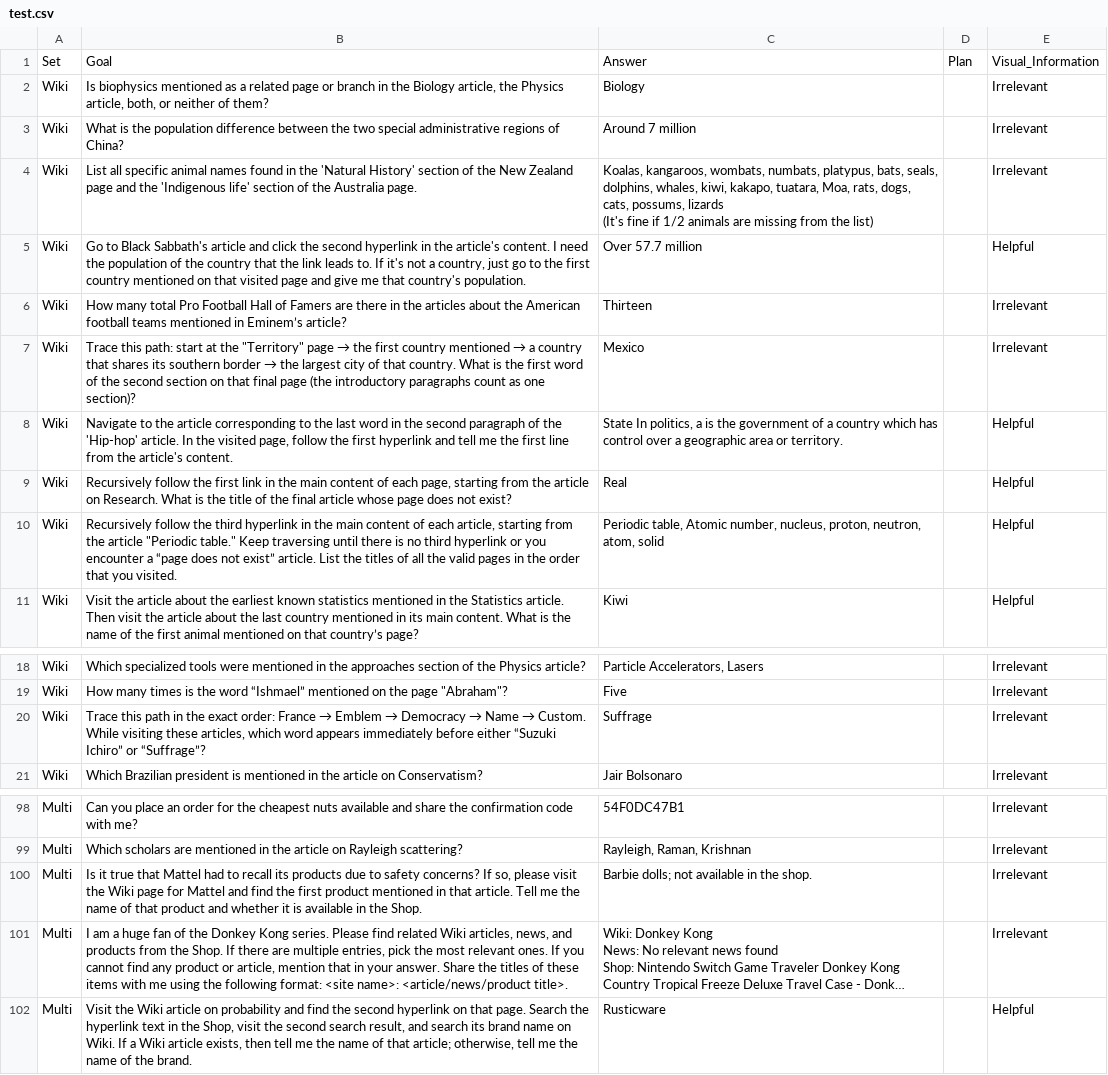
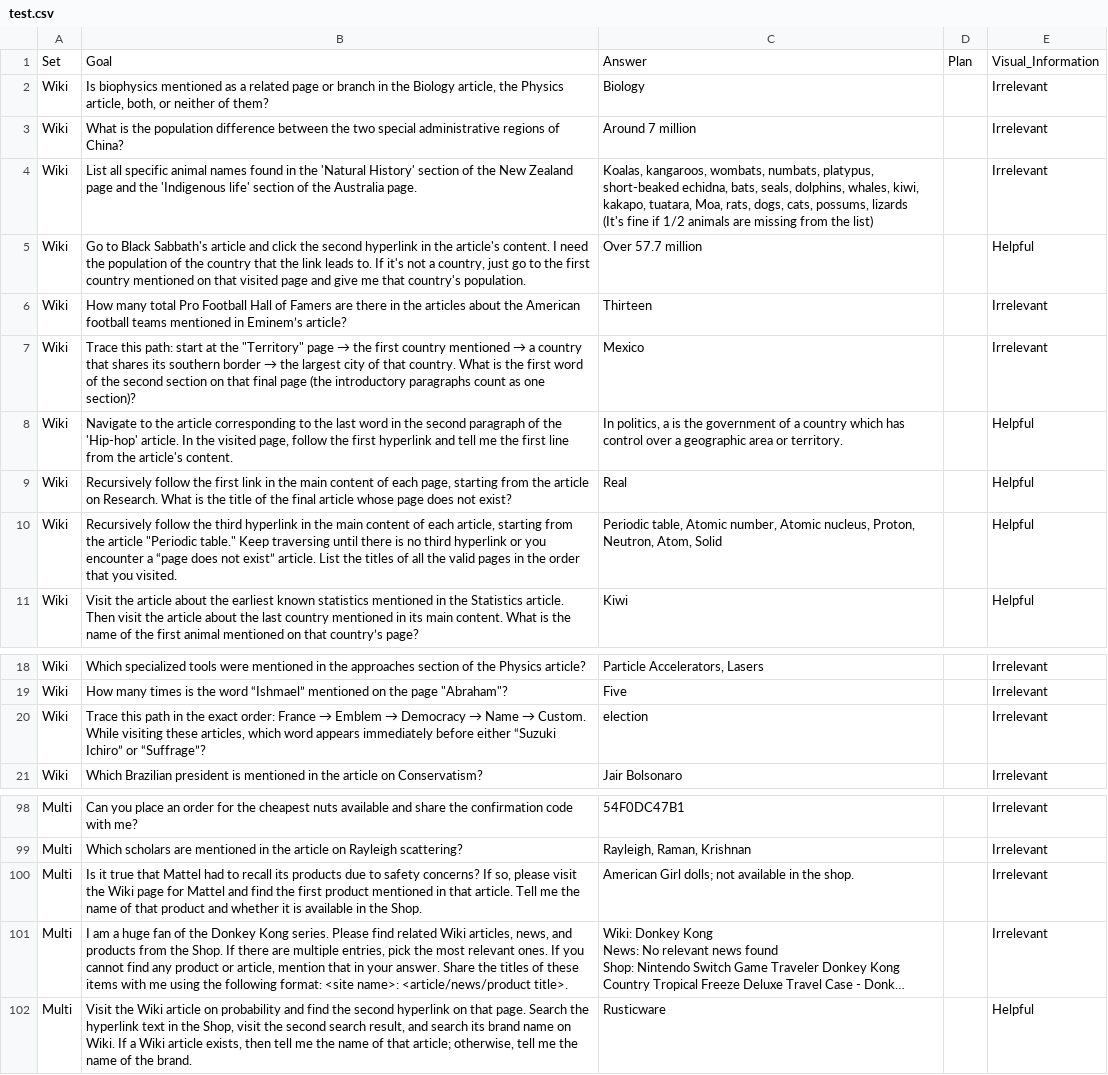
Before and after one commit to sparklabutah/timewarp, a CSV file: results/visual_info/test.csv, drawn as a sheet; only a part is shown, gaps mark what is left out; long unchanged cells end in …; the diff names each change by its address in the sheet, - before the commit and + after, or states it on an @@ line.

```diff
--- a/results/visual_info/test.csv
+++ b/results/visual_info/test.csv
-C4: …numbats, platypus, bats, seals,…
+C4: …numbats, platypus, short-beaked echidna, bats, seals,…
-C8: State In politics,…
+C8: In politics,…
-C10: …Atomic number, nucleus, proton, neutron, atom, solid
+C10: …Atomic number, Atomic nucleus, Proton, Neutron, Atom, Solid
-C20: Suffrage
+C20: election
-C100: Barbie dolls; not available in the shop.
+C100: American Girl dolls; not available in the shop.
```
Also changed, not shown: 4 other files.
